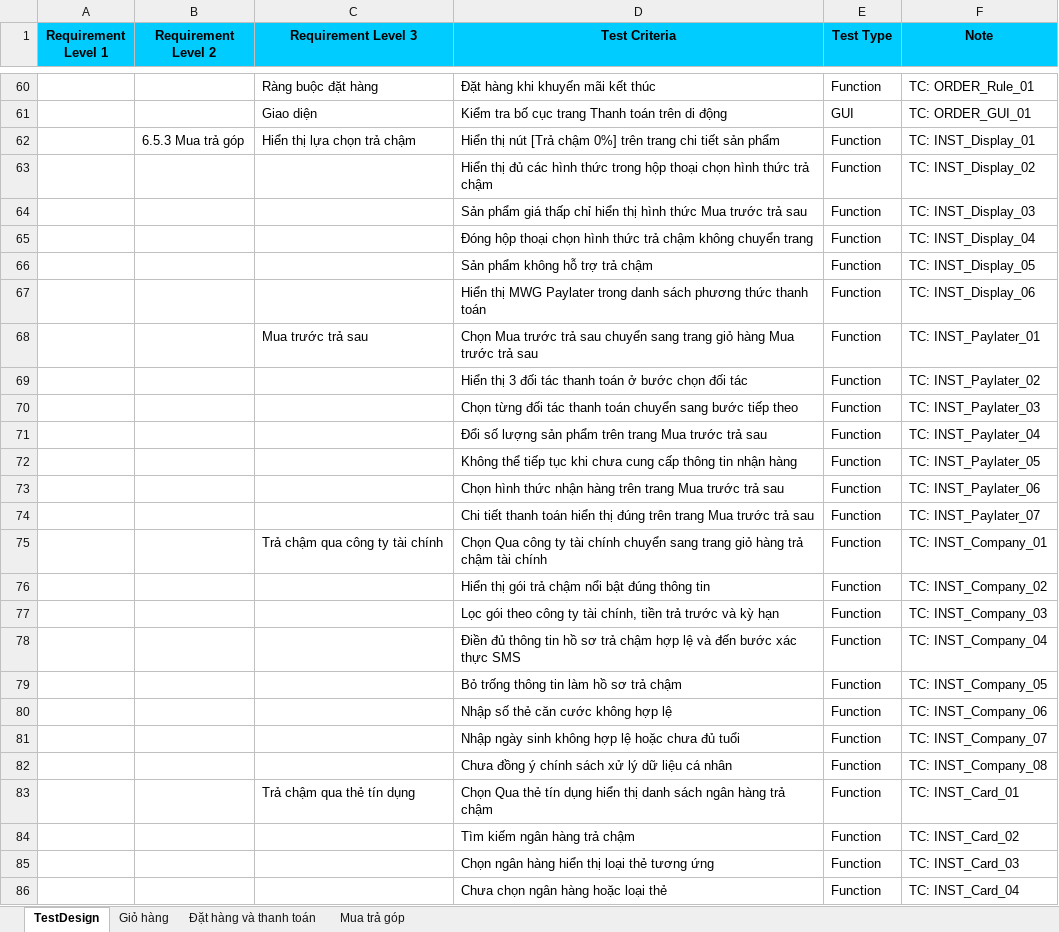
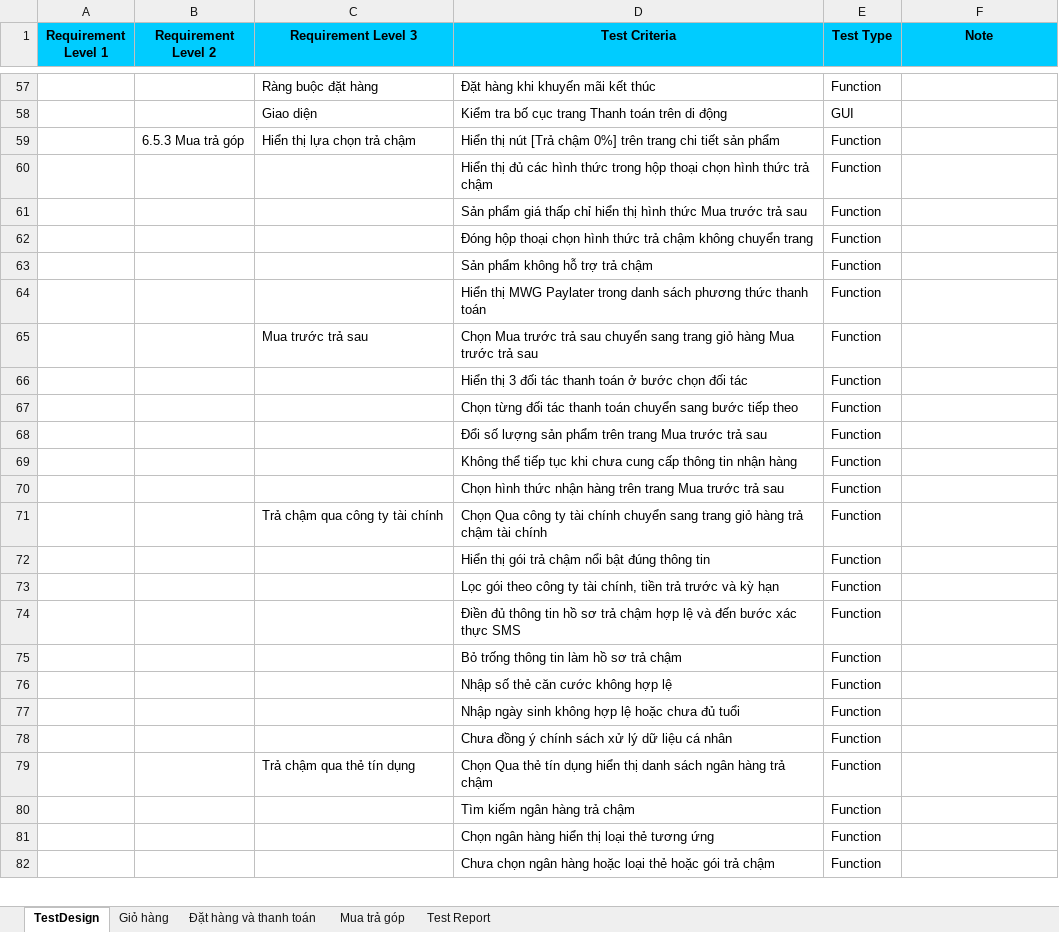
Before and after one commit to HuongLan23130168/Software_Testing, an Excel workbook: Group11_23130340_TranThiMyTram.xlsx, sheet TestDesign, drawn as a sheet; only a part is shown, gaps mark what is left out; values as stored, in another font and other column widths than the file's, no borders; removed rows and columns are numbered as before the commit, all else as after; the diff covers the shown part only; the diff names each change by its address in the sheet, - before the commit and + after, or states it on an @@ line.

```diff
--- a/Group11_23130340_TranThiMyTram.xlsx (sheet TestDesign)
+++ b/Group11_23130340_TranThiMyTram.xlsx (sheet TestDesign)
+sheet tab: Test Report
-F57 (Note): TC: ORDER_Rule_01
+F57 (Note): (empty)
-F58 (Note): TC: ORDER_GUI_01
+F58 (Note): (empty)
-F59 (Note): TC: INST_Display_01
+F59 (Note): (empty)
-F60 (Note): TC: INST_Display_02
+F60 (Note): (empty)
-F61 (Note): TC: INST_Display_03
+F61 (Note): (empty)
-F62 (Note): TC: INST_Display_04
+F62 (Note): (empty)
-F63 (Note): TC: INST_Display_05
+F63 (Note): (empty)
-F64 (Note): TC: INST_Display_06
+F64 (Note): (empty)
-F65 (Note): TC: INST_Paylater_01
+F65 (Note): (empty)
-F66 (Note): TC: INST_Paylater_02
+F66 (Note): (empty)
-F67 (Note): TC: INST_Paylater_03
+F67 (Note): (empty)
-F68 (Note): TC: INST_Paylater_04
+F68 (Note): (empty)
-F69 (Note): TC: INST_Paylater_05
+F69 (Note): (empty)
-F70 (Note): TC: INST_Paylater_06
+F70 (Note): (empty)
-row 74:  |  |  | Chi tiết thanh toán hiển thị đúng trên trang Mua trước trả sau | Function | TC: INST_Paylater_07
-F71 (Note): TC: INST_Company_01
+F71 (Note): (empty)
-F72 (Note): TC: INST_Company_02
+F72 (Note): (empty)
-F73 (Note): TC: INST_Company_03
+F73 (Note): (empty)
-F74 (Note): TC: INST_Company_04
+F74 (Note): (empty)
-F75 (Note): TC: INST_Company_05
+F75 (Note): (empty)
-F76 (Note): TC: INST_Company_06
+F76 (Note): (empty)
-F77 (Note): TC: INST_Company_07
+F77 (Note): (empty)
-F78 (Note): TC: INST_Company_08
+F78 (Note): (empty)
-F79 (Note): TC: INST_Card_01
+F79 (Note): (empty)
-F80 (Note): TC: INST_Card_02
+F80 (Note): (empty)
-F81 (Note): TC: INST_Card_03
+F81 (Note): (empty)
-row 86:  |  |  | Chưa chọn ngân hàng hoặc loại thẻ | Function | TC: INST_Card_04
+row 82:  |  |  | Chưa chọn ngân hàng hoặc loại thẻ hoặc gói trả chậm | Function
```
Also changed, not shown: 3 added rows, 8 removed rows and 29 edited cells elsewhere in this sheet, sheet Giỏ hàng, sheet Đặt hàng và thanh toán, sheet Mua trả góp, formulas that keep their value, 1 other file.
